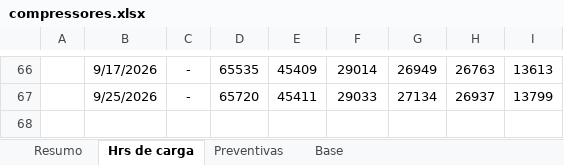
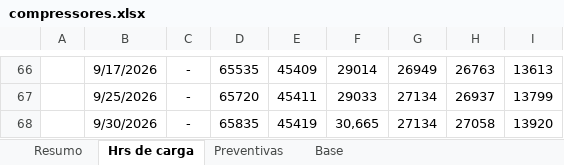
Before and after one commit to Geanfer10/Compressor, an Excel workbook: uploads/compressores.xlsx, sheet Hrs de carga, drawn as a sheet; only a part is shown, gaps mark what is left out; values as stored, in another font and other column widths than the file's, no borders; table styles not drawn; the diff names each change by its address in the sheet, - before the commit and + after, or states it on an @@ line.

```diff
--- a/uploads/compressores.xlsx (sheet Hrs de carga)
+++ b/uploads/compressores.xlsx (sheet Hrs de carga)
+row 68:  | 9/30/2026 | - | 65835 | 45419 | 30,665 | 27134 | 27058 | 13920
```
Also changed, not shown: sheet Resumo, sheet Base.
